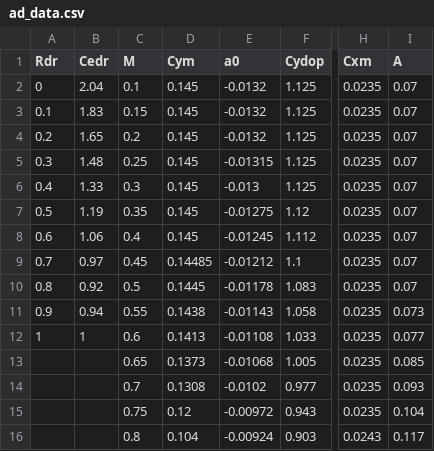
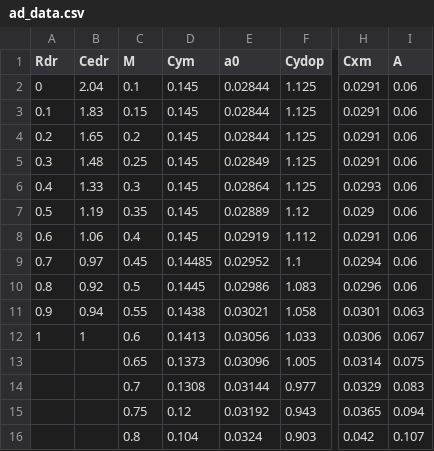
Before and after one commit to lalapopa/bachelor-degree, a CSV file: code/data/ad_data.csv, drawn as a sheet; only a part is shown, gaps mark what is left out; the diff covers the shown part only; the diff names each change by its address in the sheet, - before the commit and + after, or states it on an @@ line.

Commit message:
Added data files

```diff
--- a/code/data/ad_data.csv
+++ b/code/data/ad_data.csv
-E2:E4 (a0): -0.0132
+E2:E4 (a0): 0.02844
-H2:H5 (Cxm): 0.0235
+H2:H5 (Cxm): 0.0291
-I2:I10 (A): 0.07
+I2:I10 (A): 0.06
-E5 (a0): -0.01315
+E5 (a0): 0.02849
-E6 (a0): -0.013
+E6 (a0): 0.02864
-H6 (Cxm): 0.0235
+H6 (Cxm): 0.0293
-E7 (a0): -0.01275
+E7 (a0): 0.02889
-H7 (Cxm): 0.0235
+H7 (Cxm): 0.029
-E8 (a0): -0.01245
+E8 (a0): 0.02919
-H8 (Cxm): 0.0235
+H8 (Cxm): 0.0291
-E9 (a0): -0.01212
+E9 (a0): 0.02952
-H9 (Cxm): 0.0235
+H9 (Cxm): 0.0294
-E10 (a0): -0.01178
+E10 (a0): 0.02986
-H10 (Cxm): 0.0235
+H10 (Cxm): 0.0296
-E11 (a0): -0.01143
+E11 (a0): 0.03021
-H11 (Cxm): 0.0235
+H11 (Cxm): 0.0301
-I11 (A): 0.073
+I11 (A): 0.063
-E12 (a0): -0.01108
+E12 (a0): 0.03056
-H12 (Cxm): 0.0235
+H12 (Cxm): 0.0306
-I12 (A): 0.077
+I12 (A): 0.067
-E13 (a0): -0.01068
+E13 (a0): 0.03096
-H13 (Cxm): 0.0235
+H13 (Cxm): 0.0314
-I13 (A): 0.085
+I13 (A): 0.075
-E14 (a0): -0.0102
+E14 (a0): 0.03144
-H14 (Cxm): 0.0235
+H14 (Cxm): 0.0329
-I14 (A): 0.093
+I14 (A): 0.083
-E15 (a0): -0.00972
+E15 (a0): 0.03192
-H15 (Cxm): 0.0235
+H15 (Cxm): 0.0365
-I15 (A): 0.104
+I15 (A): 0.094
-E16 (a0): -0.00924
+E16 (a0): 0.0324
-H16 (Cxm): 0.0243
+H16 (Cxm): 0.042
-I16 (A): 0.117
+I16 (A): 0.107
```
Also changed, not shown: 9 edited cells elsewhere in this file, 24 other files.
